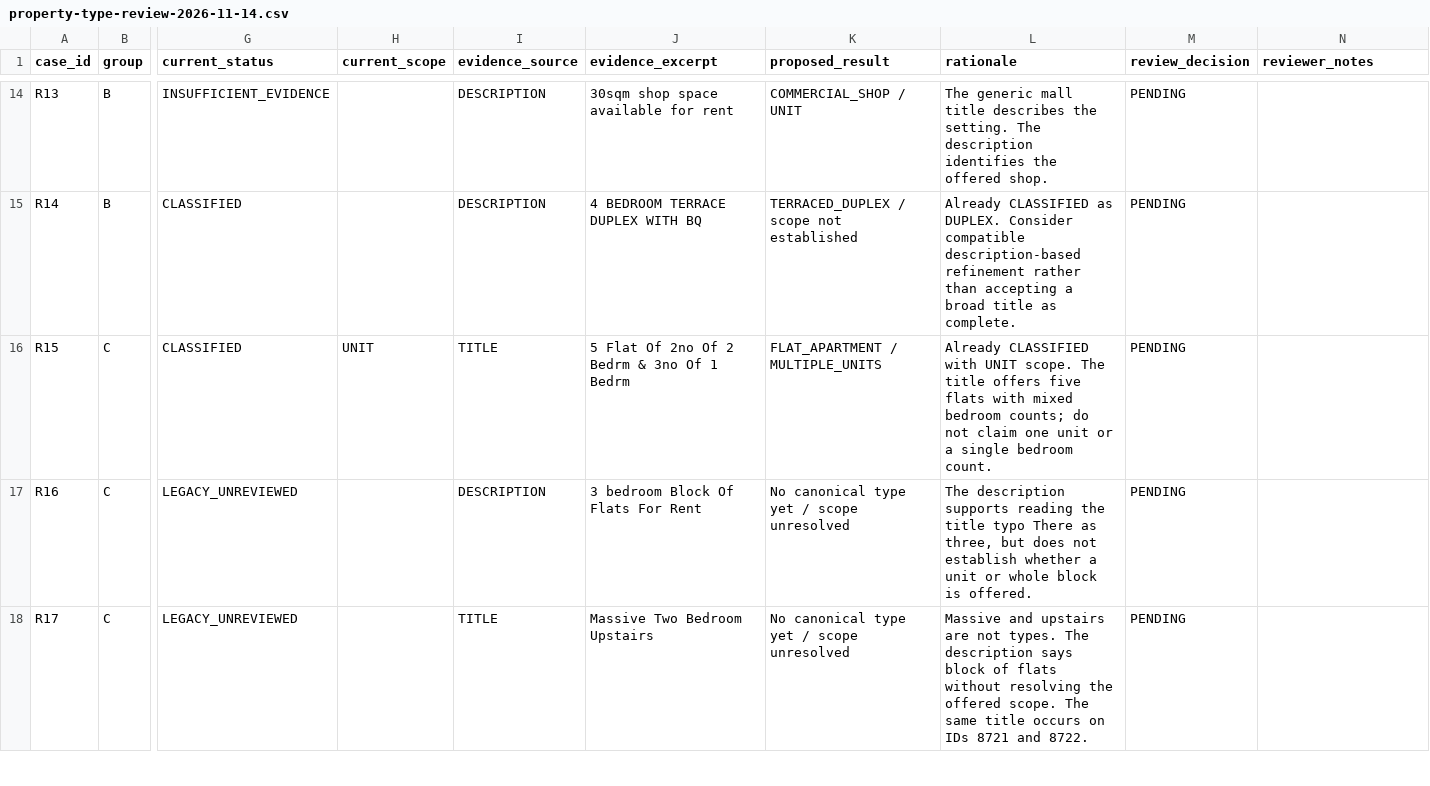
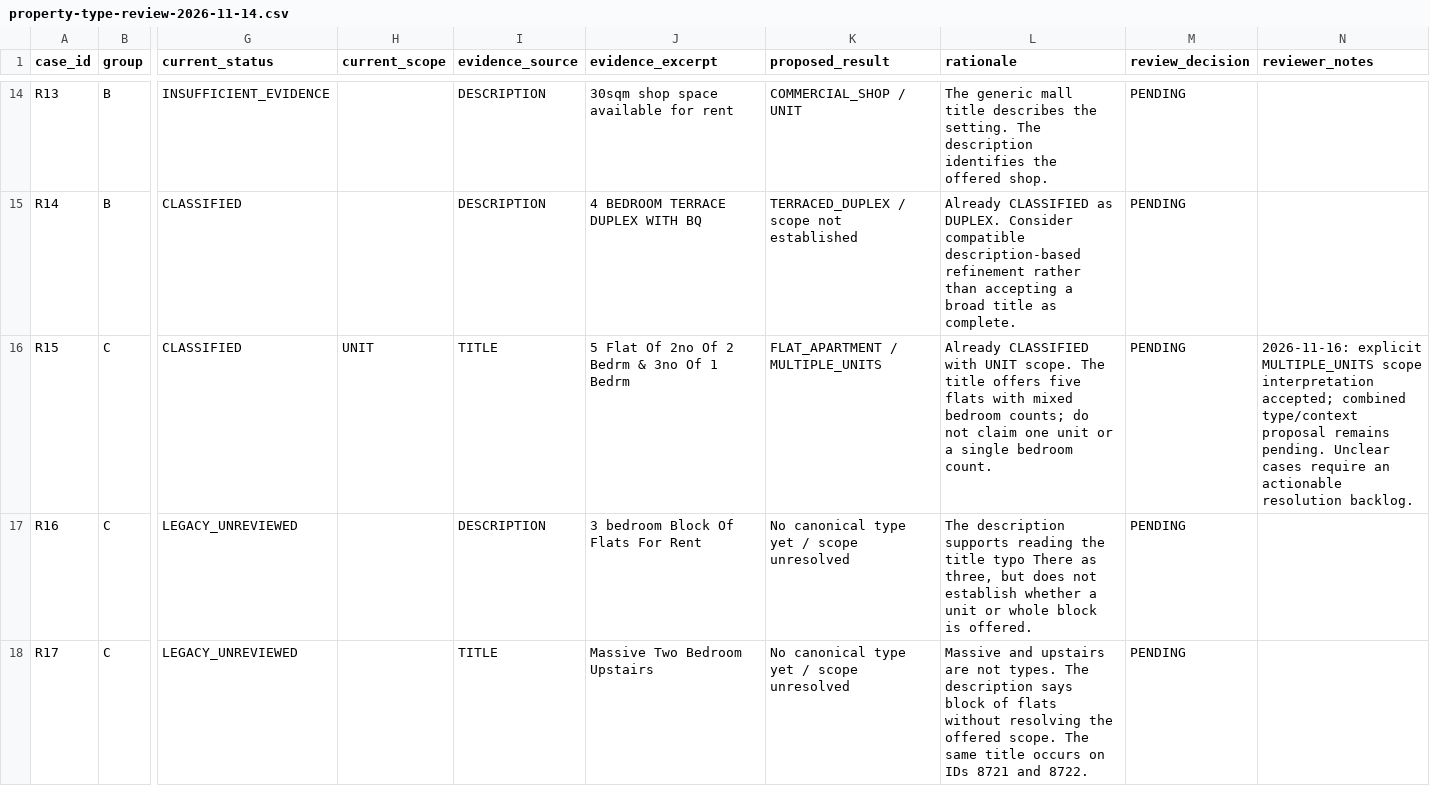
Before and after one commit to islajr/property-scraper, a CSV file: docs/property-type-review-2026-11-14.csv, drawn as a sheet; only a part is shown, gaps mark what is left out; the diff covers the shown part only; the diff names each change by its address in the sheet, - before the commit and + after, or states it on an @@ line.

Commit message:
docs(taxonomy): accept explicit scope rules and plan backlog resolution

```diff
--- a/docs/property-type-review-2026-11-14.csv
+++ b/docs/property-type-review-2026-11-14.csv
-N16 (reviewer_notes): (empty)
+N16 (reviewer_notes): 2026-11-16: explicit MULTIPLE_UNITS scope interpretation accepted; combined type/context proposal remains pending. Unclear cases require an actionable resolution backlog.
```
Also changed, not shown: 3 edited cells elsewhere in this file, 2 other files.
